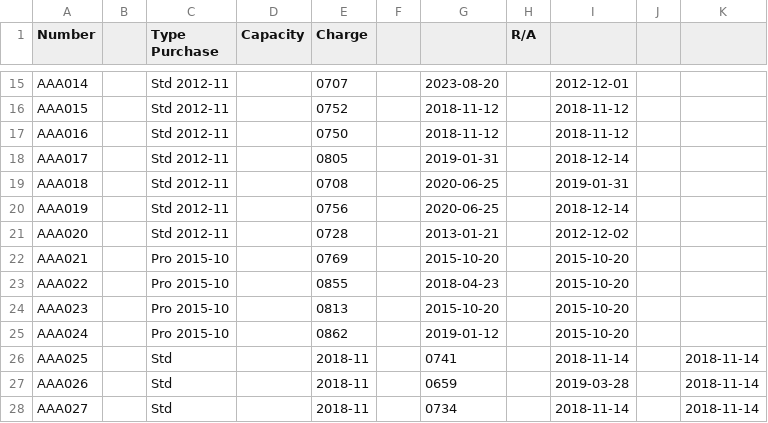
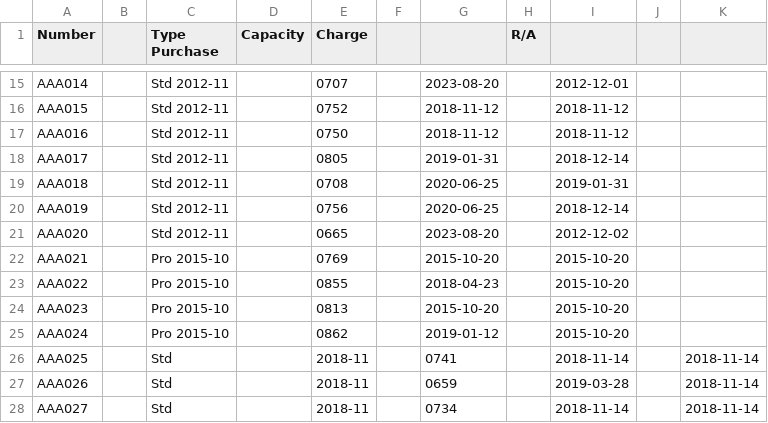
Before and after one commit to pigmonkey/battery, a CSV file: aaa.csv, drawn as a sheet; only a part is shown, gaps mark what is left out.

Commit message:
Charge AAA020

```diff
--- a/aaa.csv
+++ b/aaa.csv
@@ -20,3 +20,3 @@ AAA018		Std     2012-11		0708		2020-06-25		2019-01-31
 AAA019		Std     2012-11		0756		2020-06-25		2018-12-14
-AAA020		Std     2012-11		0728		2013-01-21		2012-12-02
+AAA020		Std     2012-11		0665		2023-08-20		2012-12-02
 AAA021		Pro     2015-10		0769		2015-10-20		2015-10-20
```
